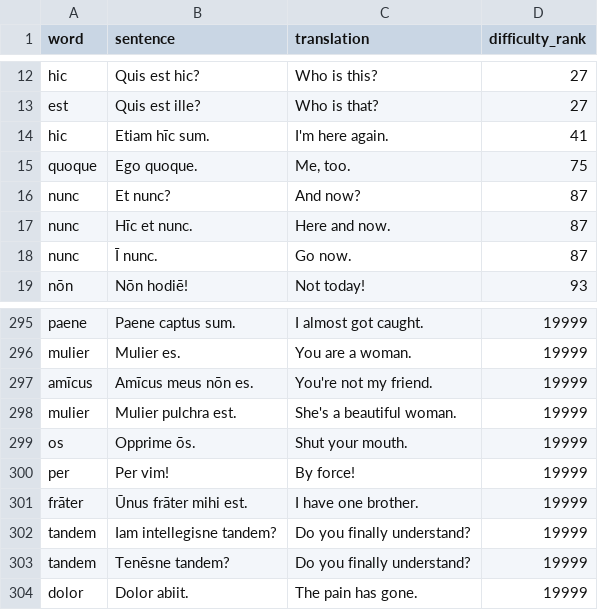
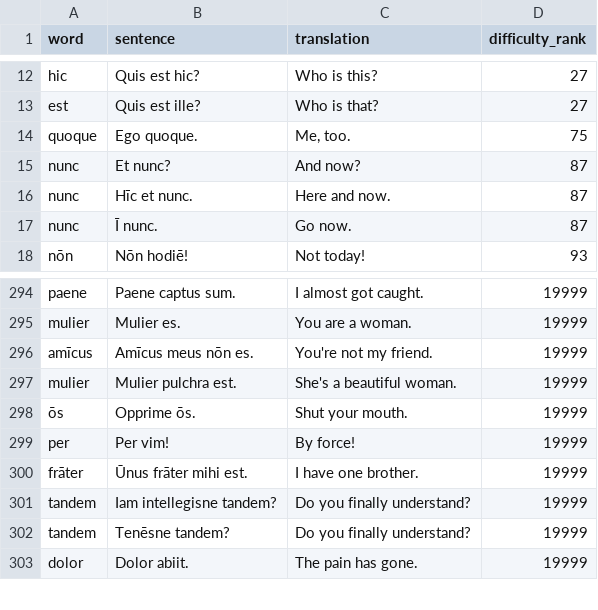
Before and after one commit to CorneliuSmith/polyglot-srs, a TSV file: data/la_sentences.tsv, drawn as a sheet; only a part is shown, gaps mark what is left out.

```diff
--- a/data/la_sentences.tsv
+++ b/data/la_sentences.tsv
@@ -13,3 +13,2 @@ hic	Quis est hic?	Who is this?	27
 est	Quis est ille?	Who is that?	27
-hic	Etiam hīc sum.	I'm here again.	41
 quoque	Ego quoque.	Me, too.	75
@@ -298,3 +297,3 @@ amīcus	Amīcus meus nōn es.	You're not my friend.	19999
 mulier	Mulier pulchra est.	She's a beautiful woman.	19999
-os	Opprime ōs.	Shut your mouth.	19999
+ōs	Opprime ōs.	Shut your mouth.	19999
 per	Per vim!	By force!	19999
```
Also changed, not shown: data/hi_sentences.tsv, data/th_sentences.tsv, 3 other files.
